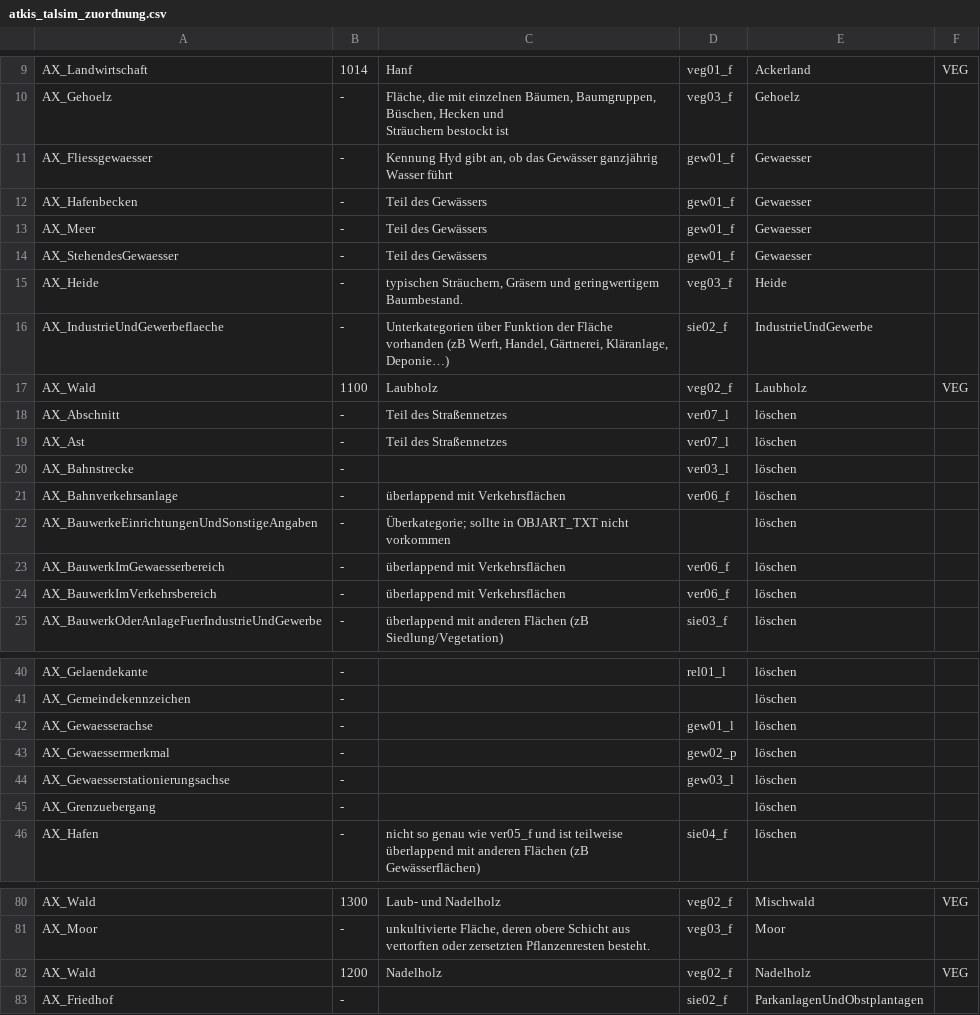
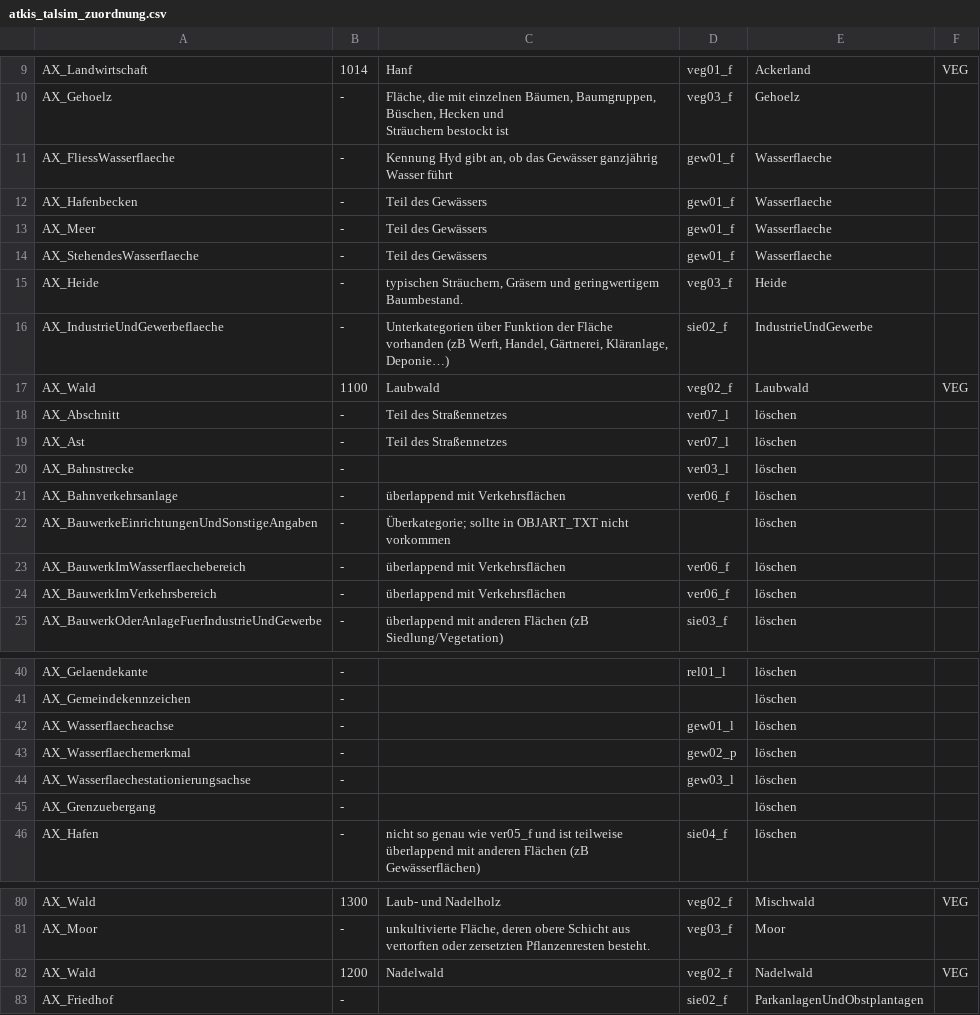
Before and after one commit to sydroconsult/QTalsim, a CSV file: QTalsim/talsim_parameter/atkis_talsim_zuordnung.csv, drawn as a sheet; only a part is shown, gaps mark what is left out.

Commit message:
Add Talsim land use parameters to land use types (WIP)

```diff
--- a/QTalsim/talsim_parameter/atkis_talsim_zuordnung.csv
+++ b/QTalsim/talsim_parameter/atkis_talsim_zuordnung.csv
@@ -11,9 +11,9 @@ AX_Gehoelz;-;"Fläche, die mit einzelnen Bäumen, Baumgruppen, Büschen, Hecken
 Sträuchern bestockt ist";veg03_f;Gehoelz;
-AX_Fliessgewaesser;-;Kennung Hyd gibt an, ob das Gewässer ganzjährig Wasser führt;gew01_f;Gewaesser;
-AX_Hafenbecken;-;Teil des Gewässers;gew01_f;Gewaesser;
-AX_Meer;-;Teil des Gewässers;gew01_f;Gewaesser;
-AX_StehendesGewaesser;-;Teil des Gewässers;gew01_f;Gewaesser;
+AX_FliessWasserflaeche;-;Kennung Hyd gibt an, ob das Gewässer ganzjährig Wasser führt;gew01_f;Wasserflaeche;
+AX_Hafenbecken;-;Teil des Gewässers;gew01_f;Wasserflaeche;
+AX_Meer;-;Teil des Gewässers;gew01_f;Wasserflaeche;
+AX_StehendesWasserflaeche;-;Teil des Gewässers;gew01_f;Wasserflaeche;
 AX_Heide;-;typischen Sträuchern, Gräsern und geringwertigem Baumbestand.;veg03_f;Heide;
 AX_IndustrieUndGewerbeflaeche;-;Unterkategorien über Funktion der Fläche vorhanden (zB Werft, Handel, Gärtnerei, Kläranlage, Deponie…);sie02_f;IndustrieUndGewerbe;
-AX_Wald;1100;Laubholz;veg02_f;Laubholz;VEG
+AX_Wald;1100;Laubwald;veg02_f;Laubwald;VEG
 AX_Abschnitt;-;Teil des Straßennetzes;ver07_l;löschen;
@@ -23,3 +23,3 @@ AX_Bahnverkehrsanlage;-;überlappend mit Verkehrsflächen;ver06_f;löschen;
 AX_BauwerkeEinrichtungenUndSonstigeAngaben;-;"Überkategorie; sollte in OBJART_TXT nicht vorkommen";;löschen;
-AX_BauwerkImGewaesserbereich;-;überlappend mit Verkehrsflächen;ver06_f;löschen;
+AX_BauwerkImWasserflaechebereich;-;überlappend mit Verkehrsflächen;ver06_f;löschen;
 AX_BauwerkImVerkehrsbereich;-;überlappend mit Verkehrsflächen;ver06_f;löschen;
@@ -42,5 +42,5 @@ AX_Gelaendekante;-;;rel01_l;löschen;
 AX_Gemeindekennzeichen;-;;;löschen;
-AX_Gewaesserachse;-;;gew01_l;löschen;
-AX_Gewaessermerkmal;-;;gew02_p;löschen;
-AX_Gewaesserstationierungsachse;-;;gew03_l;löschen;
+AX_Wasserflaecheachse;-;;gew01_l;löschen;
+AX_Wasserflaechemerkmal;-;;gew02_p;löschen;
+AX_Wasserflaechestationierungsachse;-;;gew03_l;löschen;
 AX_Grenzuebergang;-;;;löschen;
@@ -82,3 +82,3 @@ AX_Wald;1300;Laub- und Nadelholz;veg02_f;Mischwald;VEG
 AX_Moor;-;unkultivierte Fläche, deren obere Schicht aus vertorften oder zersetzten Pflanzenresten besteht.;veg03_f;Moor;
-AX_Wald;1200;Nadelholz;veg02_f;Nadelholz;VEG
+AX_Wald;1200;Nadelwald;veg02_f;Nadelwald;VEG
 AX_Friedhof;-;;sie02_f;ParkanlagenUndObstplantagen;
```
Also changed, not shown: QTalsim/talsim_parameter/lbm_talsim_zuordnung.csv, 3 other files.
